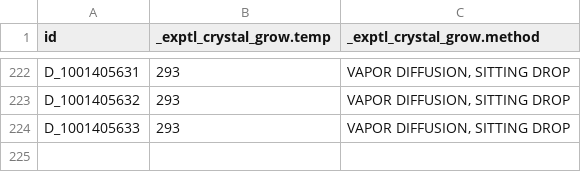
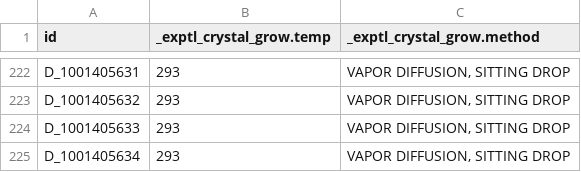
Before and after one commit to jessiexwang/rcsb_sum_2026, a TSV file: data/parse_mmcif/exptl_crystal_grow3.tsv, drawn as a sheet; only a part is shown, gaps mark what is left out.

```diff
--- a/data/parse_mmcif/exptl_crystal_grow3.tsv
+++ b/data/parse_mmcif/exptl_crystal_grow3.tsv
@@ -224 +224,2 @@ D_1001405632	293	VAPOR DIFFUSION, SITTING DROP
 D_1001405633	293	VAPOR DIFFUSION, SITTING DROP
+D_1001405634	293	VAPOR DIFFUSION, SITTING DROP
```
Also changed, not shown: data/parse_mmcif/pdbx_deposit_group3.tsv, data/parse_mmcif/refine3.tsv, 12 other files.
